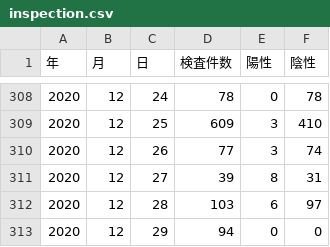
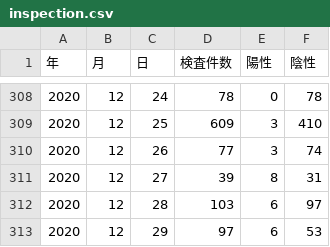
Before and after one commit to tottori-covid19/dataset, a CSV file: tottori/inspection.csv, drawn as a sheet; only a part is shown, gaps mark what is left out.

Commit message:
update-data

```diff
--- a/tottori/inspection.csv
+++ b/tottori/inspection.csv
@@ -312,2 +312,2 @@
 2020,12,28,103,6,97
-2020,12,29,94,0,0
+2020,12,29,97,6,53
```
